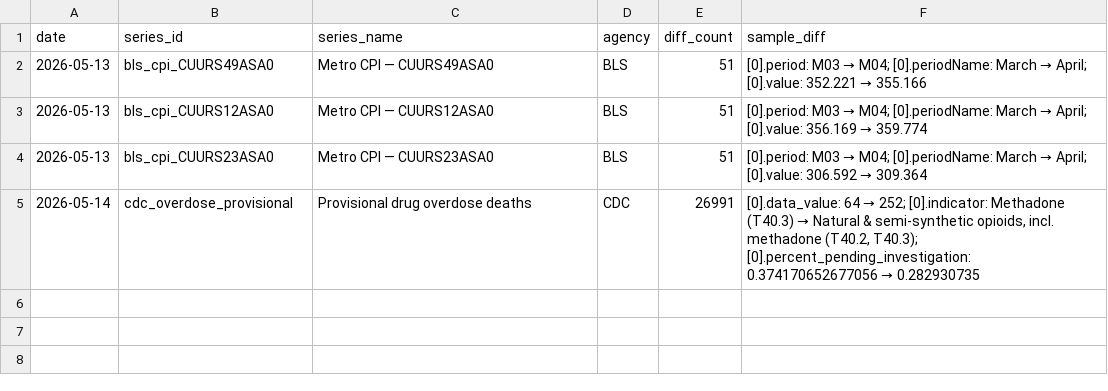
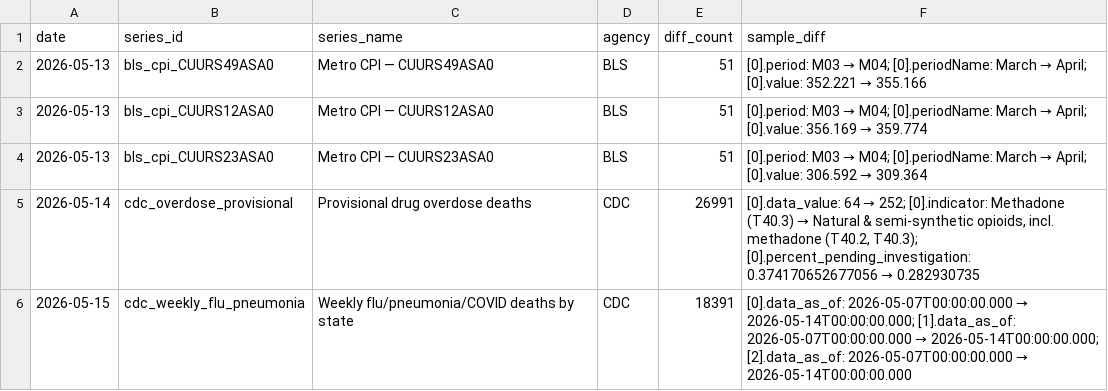
Before and after one commit to Abhisek077/govt-stats-tracker, a CSV file: data/revision_log.csv, drawn as a sheet.

```diff
--- a/data/revision_log.csv
+++ b/data/revision_log.csv
@@ -5 +5,2 @@ date,series_id,series_name,agency,diff_count,sample_diff
 2026-05-14,cdc_overdose_provisional,Provisional drug overdose deaths,CDC,26991,"[0].data_value: 64 → 252; [0].indicator: Methadone (T40.3) → Natural & semi-synthetic opioids, incl. methadone (T40.2, T40.3); [0].percent_pending_investigation: 0.374170652677056 → 0.282930735"
+2026-05-15,cdc_weekly_flu_pneumonia,Weekly flu/pneumonia/COVID deaths by state,CDC,18391,[0].data_as_of: 2026-05-07T00:00:00.000 → 2026-05-14T00:00:00.000; [1].data_as_of: 2026-05-07T00:00:00.000 → 2026-05-14T00:00:00.000; [2].data_as_of: 2026-05-07T00:00:00.000 → 2026-05-14T00:00:00.000
```
Also changed, not shown: 4 other files.
